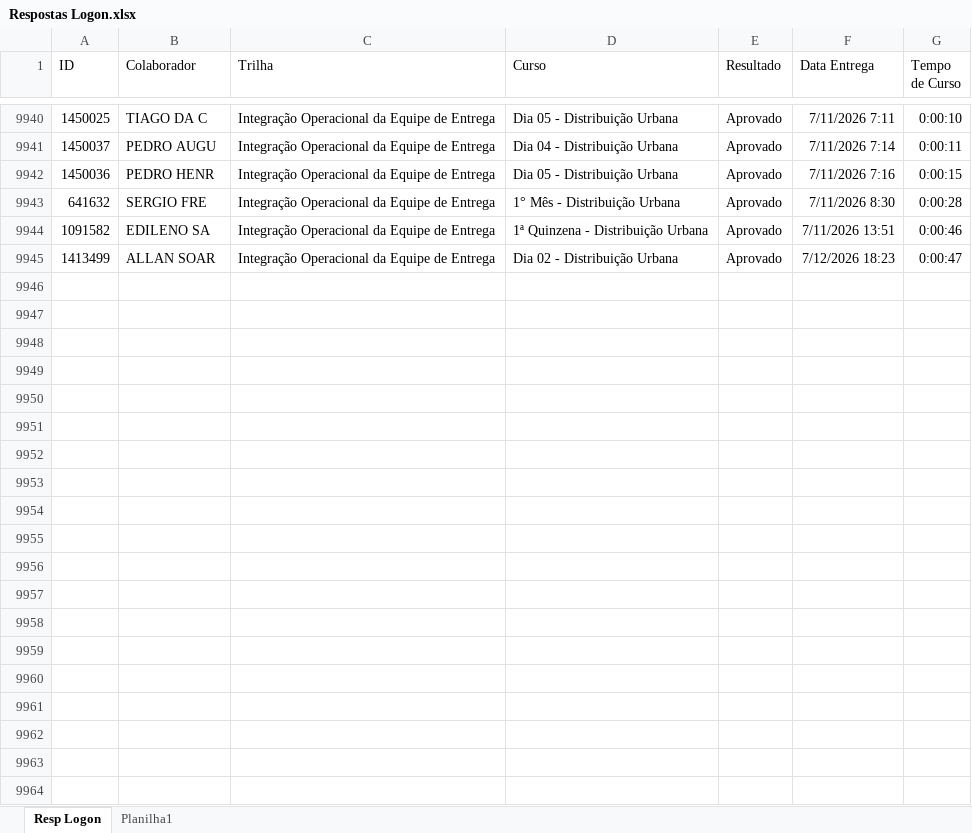
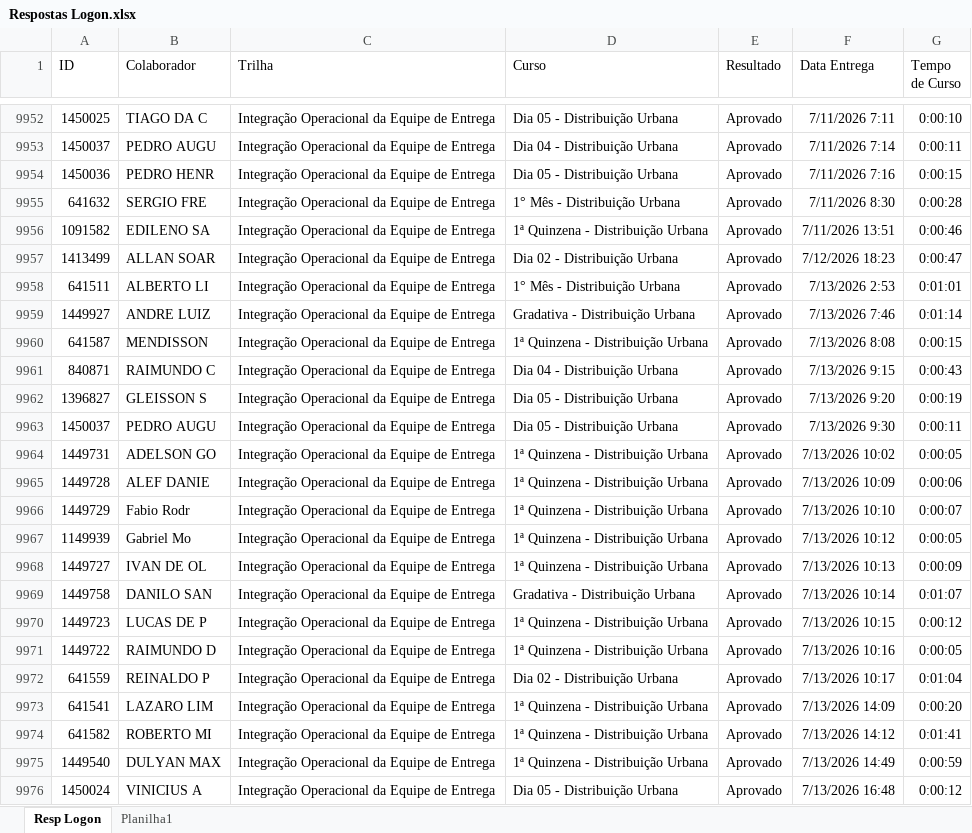
Before and after one commit to Bruna-gzr/dashboard-skap, an Excel workbook: data/Respostas Logon.xlsx, sheet Resp Logon, drawn as a sheet; only a part is shown, gaps mark what is left out; values as stored, in another font and other column widths than the file's, no borders; the diff covers the shown part only; the diff names each change by its address in the sheet, - before the commit and + after, or states it on an @@ line.

```diff
--- a/data/Respostas Logon.xlsx (sheet Resp Logon)
+++ b/data/Respostas Logon.xlsx (sheet Resp Logon)
+row 9958: 641511 | ALBERTO LI | Integração Operacional da Equipe de Entrega | 1° Mês - Distribuição Urbana | Aprovado | 7/13/2026 2:53 | 0:01:01
+row 9959: 1449927 | ANDRE LUIZ | Integração Operacional da Equipe de Entrega | Gradativa - Distribuição Urbana | Aprovado | 7/13/2026 7:46 | 0:01:14
+row 9960: 641587 | MENDISSON | Integração Operacional da Equipe de Entrega | 1ª Quinzena - Distribuição Urbana | Aprovado | 7/13/2026 8:08 | 0:00:15
+row 9961: 840871 | RAIMUNDO C | Integração Operacional da Equipe de Entrega | Dia 04 - Distribuição Urbana | Aprovado | 7/13/2026 9:15 | 0:00:43
+row 9962: 1396827 | GLEISSON S | Integração Operacional da Equipe de Entrega | Dia 05 - Distribuição Urbana | Aprovado | 7/13/2026 9:20 | 0:00:19
+row 9963: 1450037 | PEDRO AUGU | Integração Operacional da Equipe de Entrega | Dia 05 - Distribuição Urbana | Aprovado | 7/13/2026 9:30 | 0:00:11
+row 9964: 1449731 | ADELSON GO | Integração Operacional da Equipe de Entrega | 1ª Quinzena - Distribuição Urbana | Aprovado | 7/13/2026 10:02 | 0:00:05
+row 9965: 1449728 | ALEF DANIE | Integração Operacional da Equipe de Entrega | 1ª Quinzena - Distribuição Urbana | Aprovado | 7/13/2026 10:09 | 0:00:06
+row 9966: 1449729 | Fabio Rodr | Integração Operacional da Equipe de Entrega | 1ª Quinzena - Distribuição Urbana | Aprovado | 7/13/2026 10:10 | 0:00:07
+row 9967: 1149939 | Gabriel Mo | Integração Operacional da Equipe de Entrega | 1ª Quinzena - Distribuição Urbana | Aprovado | 7/13/2026 10:12 | 0:00:05
+row 9968: 1449727 | IVAN DE OL | Integração Operacional da Equipe de Entrega | 1ª Quinzena - Distribuição Urbana | Aprovado | 7/13/2026 10:13 | 0:00:09
+row 9969: 1449758 | DANILO SAN | Integração Operacional da Equipe de Entrega | Gradativa - Distribuição Urbana | Aprovado | 7/13/2026 10:14 | 0:01:07
+row 9970: 1449723 | LUCAS DE P | Integração Operacional da Equipe de Entrega | 1ª Quinzena - Distribuição Urbana | Aprovado | 7/13/2026 10:15 | 0:00:12
+row 9971: 1449722 | RAIMUNDO D | Integração Operacional da Equipe de Entrega | 1ª Quinzena - Distribuição Urbana | Aprovado | 7/13/2026 10:16 | 0:00:05
+row 9972: 641559 | REINALDO P | Integração Operacional da Equipe de Entrega | Dia 02 - Distribuição Urbana | Aprovado | 7/13/2026 10:17 | 0:01:04
+row 9973: 641541 | LAZARO LIM | Integração Operacional da Equipe de Entrega | 1ª Quinzena - Distribuição Urbana | Aprovado | 7/13/2026 14:09 | 0:00:20
+row 9974: 641582 | ROBERTO MI | Integração Operacional da Equipe de Entrega | 1ª Quinzena - Distribuição Urbana | Aprovado | 7/13/2026 14:12 | 0:01:41
+row 9975: 1449540 | DULYAN MAX | Integração Operacional da Equipe de Entrega | 1ª Quinzena - Distribuição Urbana | Aprovado | 7/13/2026 14:49 | 0:00:59
+row 9976: 1450024 | VINICIUS A | Integração Operacional da Equipe de Entrega | Dia 05 - Distribuição Urbana | Aprovado | 7/13/2026 16:48 | 0:00:12
```
Also changed, not shown: 35 added rows, 2 removed rows and 4 edited cells elsewhere in this sheet, data/Acomp novos.xlsx, data/Admitidos.xlsx, 6 other files.
